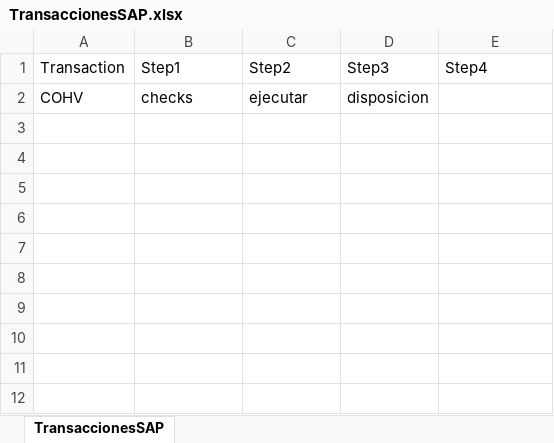
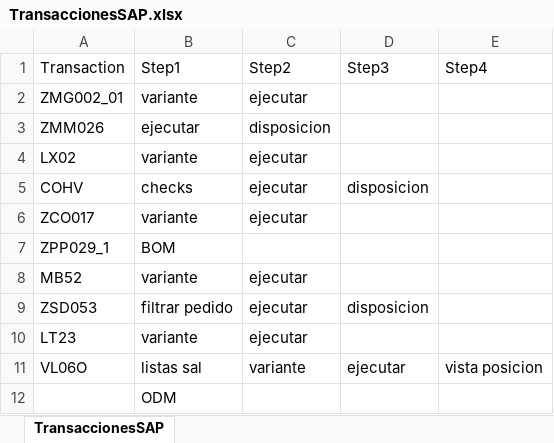
Before and after one commit to WilliamFallaAci/AMP06_00_InformeSeguimientoRepuestos, an Excel workbook: Data/Input/TransaccionesSAP.xlsx, sheet TransaccionesSAP, drawn as a sheet; values as stored, in another font and other column widths than the file's, no borders; the diff names each change by its address in the sheet, - before the commit and + after, or states it on an @@ line.

Commit message:
TransactionSap file was restore, same version was published

```diff
--- a/Data/Input/TransaccionesSAP.xlsx (sheet TransaccionesSAP)
+++ b/Data/Input/TransaccionesSAP.xlsx (sheet TransaccionesSAP)
+row 2: ZMG002_01 | variante | ejecutar
+row 3: ZMM026 | ejecutar | disposicion
+row 4: LX02 | variante | ejecutar
+row 6: ZCO017 | variante | ejecutar
+row 7: ZPP029_1 | BOM
+row 8: MB52 | variante | ejecutar
+row 9: ZSD053 | filtrar pedido | ejecutar | disposicion
+row 10: LT23 | variante | ejecutar
+row 11: VL06O | listas sal | variante | ejecutar | vista posicion
+row 12:  | ODM
```
Also changed, not shown: 2 other files.
